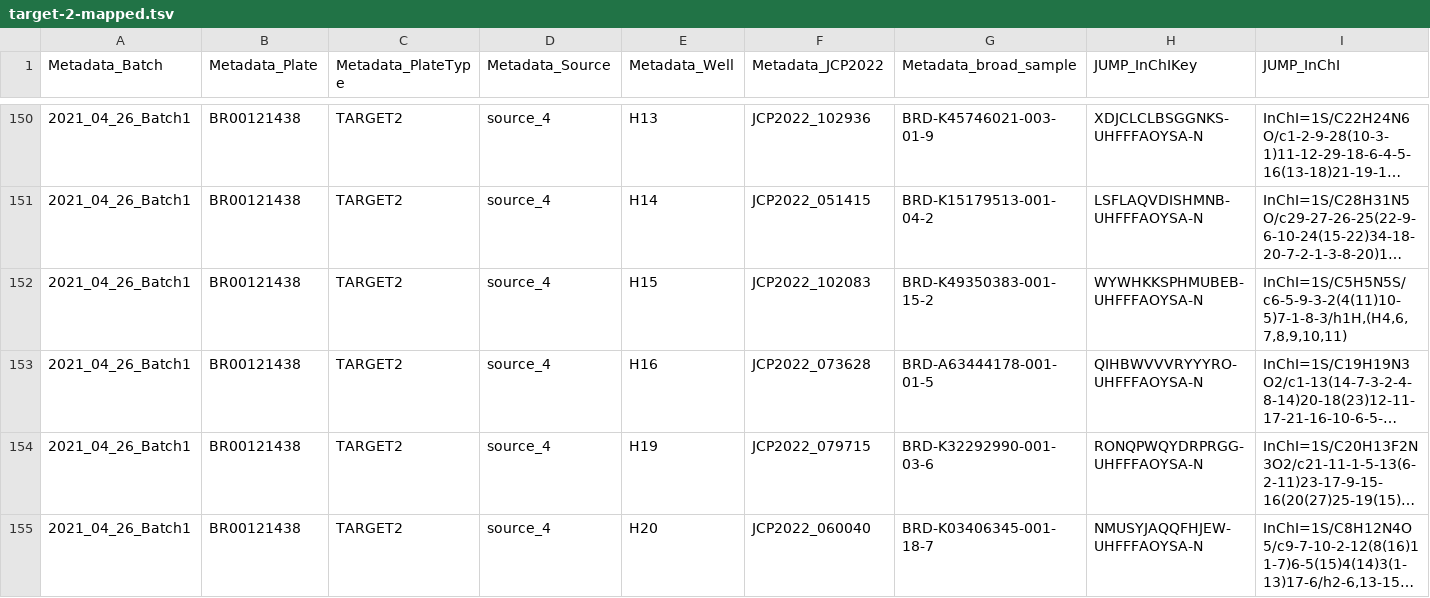
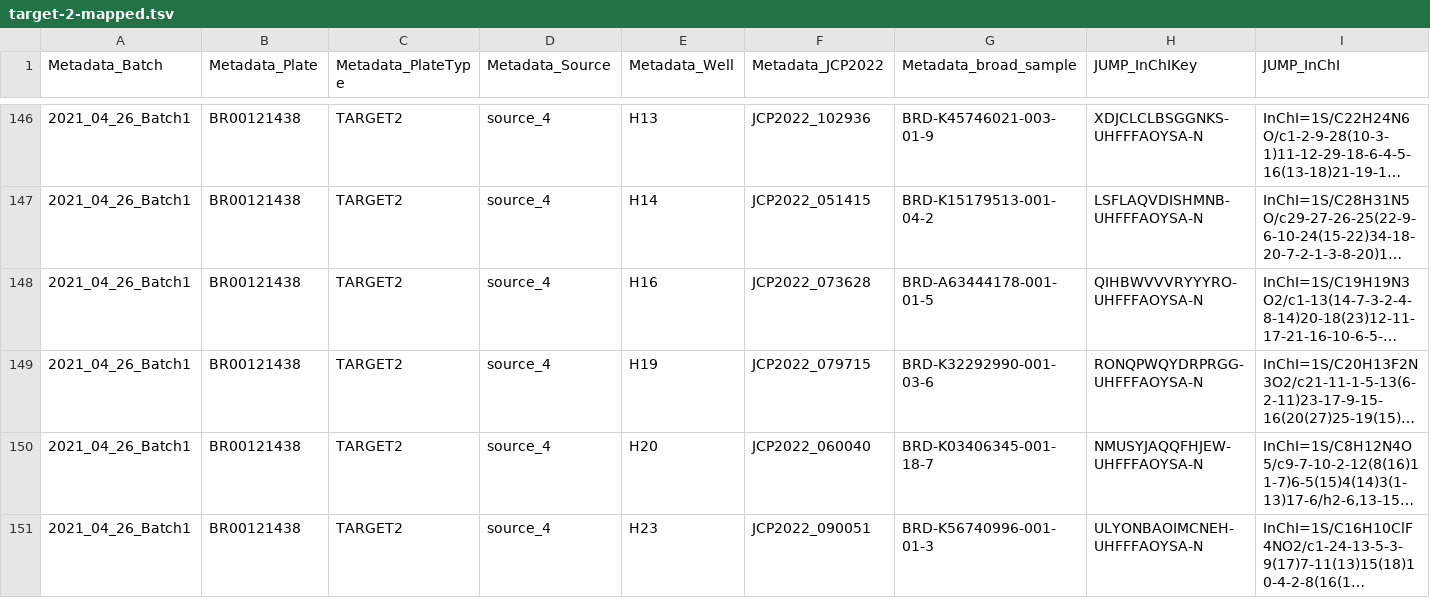
Before and after one commit to niranjchandrasekaran/check-target-2-compounds, a TSV file: output/target-2-mapped.tsv, drawn as a sheet; only a part is shown, gaps mark what is left out; the shorter side is filled out with more unchanged rows; long unchanged cells end in …; rows hold the shown columns only; the diff covers the shown part only; the diff names each change by its address in the sheet, - before the commit and + after, or states it on an @@ line.

```diff
--- a/output/target-2-mapped.tsv
+++ b/output/target-2-mapped.tsv
-row 152: 2021_04_26_Batch1 | BR00121438 | TARGET2 | source_4 | H15 | JCP2022_102083 | BRD-K49350383-001-15-2 | WYWHKKSPHMUBEB-UHFFFAOYSA-N | InChI=1S/C5H5N5S/c6-5-9-3-2(4(11)10-5)7-1-8-3/h1H,(H4,6,7,8,9,10,11)
```
Also changed, not shown: 13 removed rows elsewhere in this file, 1 other file.
